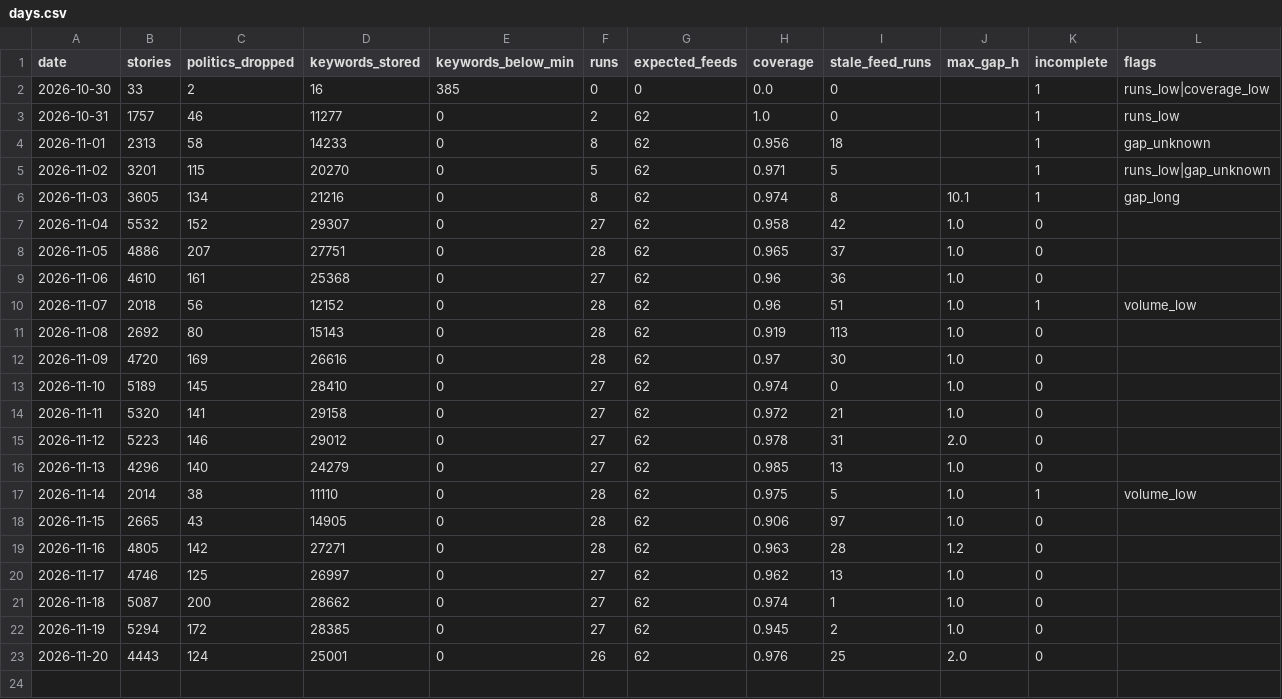
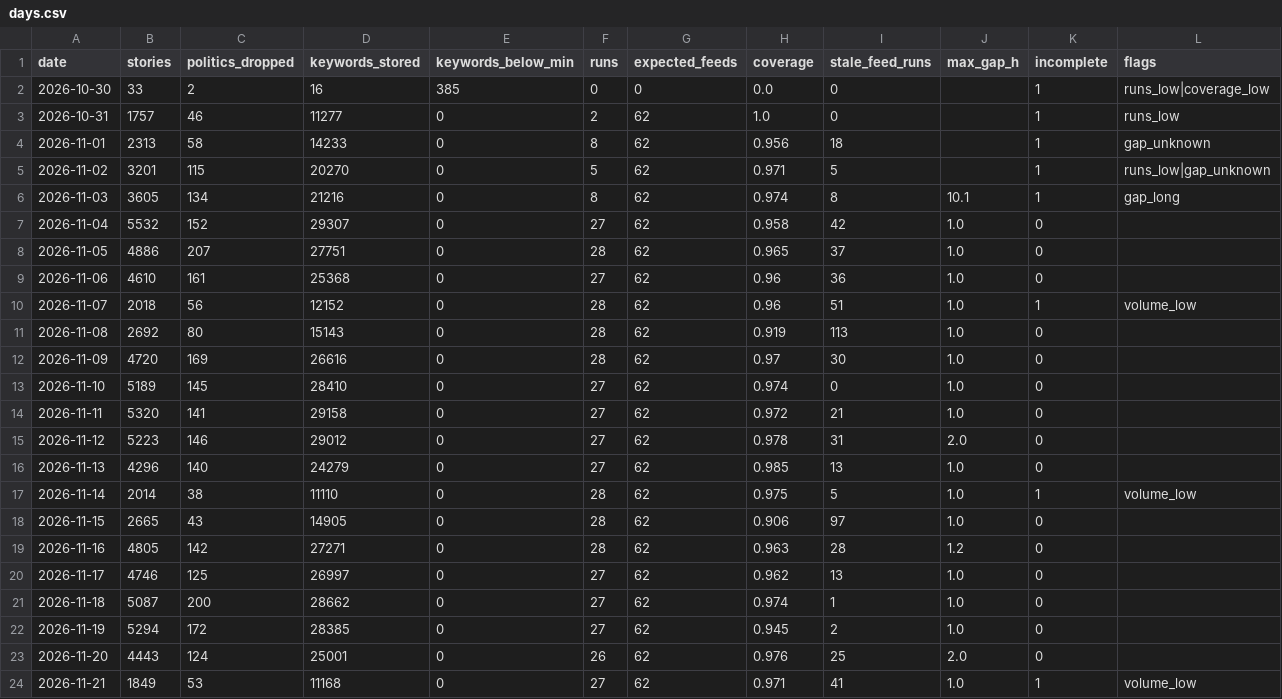
Before and after one commit to shintm7/Korea-Trend-Dashboard, a CSV file: data/days.csv, drawn as a sheet; the diff names each change by its address in the sheet, - before the commit and + after, or states it on an @@ line.

```diff
--- a/data/days.csv
+++ b/data/days.csv
+row 24: 2026-11-21 | 1849 | 53 | 11168 | 0 | 27 | 62 | 0.971 | 41 | 1.0 | 1 | volume_low
```
Also changed, not shown: data/aliases/merge_log.csv, 3 other files.
